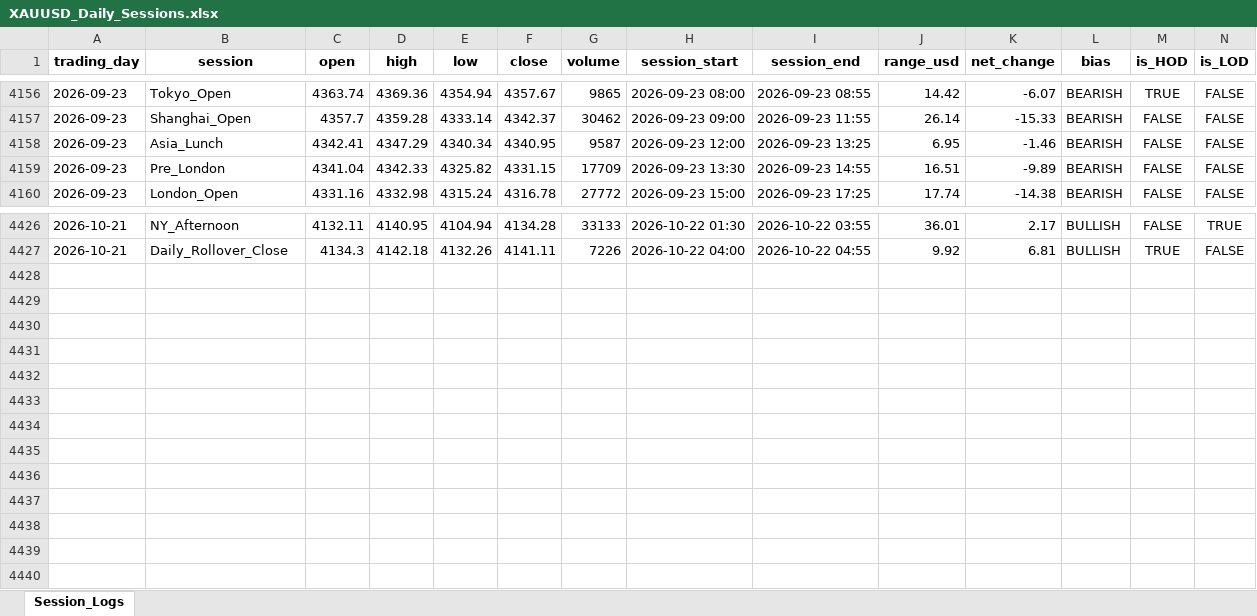
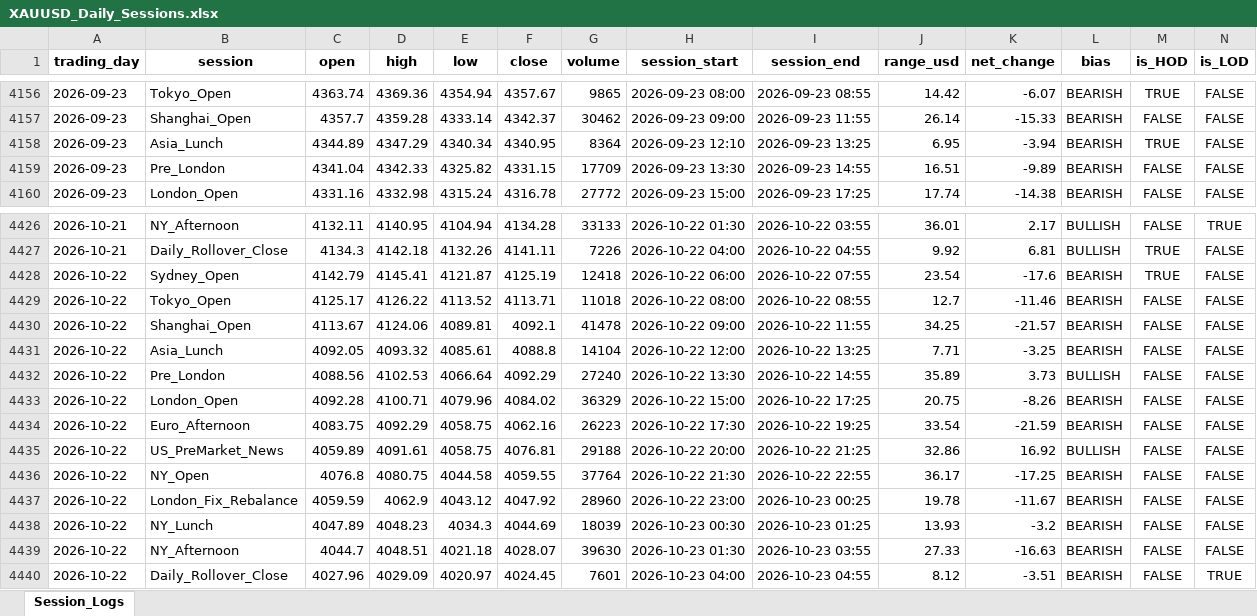
Before and after one commit to Jamesssurfer/XAUUSD-SessionTracker, an Excel workbook: XAUUSD_Daily_Sessions.xlsx, sheet Session_Logs, drawn as a sheet; only a part is shown, gaps mark what is left out; values as stored, in another font and other column widths than the file's, no borders; the diff names each change by its address in the sheet, - before the commit and + after, or states it on an @@ line.

Commit message:
Automated daily session update: 2026-10-23 06:08

```diff
--- a/XAUUSD_Daily_Sessions.xlsx (sheet Session_Logs)
+++ b/XAUUSD_Daily_Sessions.xlsx (sheet Session_Logs)
-C4158 (open): 4342.41
+C4158 (open): 4344.89
-G4158 (volume): 9587
+G4158 (volume): 8364
-H4158 (session_start): 2026-09-23 12:00
+H4158 (session_start): 2026-09-23 12:10
-K4158 (net_change): -1.46
+K4158 (net_change): -3.94
-M4158 (is_HOD): FALSE
+M4158 (is_HOD): TRUE
+row 4428: 2026-10-22 | Sydney_Open | 4142.79 | 4145.41 | 4121.87 | 4125.19 | 12418 | 2026-10-22 06:00 | 2026-10-22 07:55 | 23.54 | -17.6 | BEARISH | TRUE | FALSE
+row 4429: 2026-10-22 | Tokyo_Open | 4125.17 | 4126.22 | 4113.52 | 4113.71 | 11018 | 2026-10-22 08:00 | 2026-10-22 08:55 | 12.7 | -11.46 | BEARISH | FALSE | FALSE
+row 4430: 2026-10-22 | Shanghai_Open | 4113.67 | 4124.06 | 4089.81 | 4092.1 | 41478 | 2026-10-22 09:00 | 2026-10-22 11:55 | 34.25 | -21.57 | BEARISH | FALSE | FALSE
+row 4431: 2026-10-22 | Asia_Lunch | 4092.05 | 4093.32 | 4085.61 | 4088.8 | 14104 | 2026-10-22 12:00 | 2026-10-22 13:25 | 7.71 | -3.25 | BEARISH | FALSE | FALSE
+row 4432: 2026-10-22 | Pre_London | 4088.56 | 4102.53 | 4066.64 | 4092.29 | 27240 | 2026-10-22 13:30 | 2026-10-22 14:55 | 35.89 | 3.73 | BULLISH | FALSE | FALSE
+row 4433: 2026-10-22 | London_Open | 4092.28 | 4100.71 | 4079.96 | 4084.02 | 36329 | 2026-10-22 15:00 | 2026-10-22 17:25 | 20.75 | -8.26 | BEARISH | FALSE | FALSE
+row 4434: 2026-10-22 | Euro_Afternoon | 4083.75 | 4092.29 | 4058.75 | 4062.16 | 26223 | 2026-10-22 17:30 | 2026-10-22 19:25 | 33.54 | -21.59 | BEARISH | FALSE | FALSE
+row 4435: 2026-10-22 | US_PreMarket_News | 4059.89 | 4091.61 | 4058.75 | 4076.81 | 29188 | 2026-10-22 20:00 | 2026-10-22 21:25 | 32.86 | 16.92 | BULLISH | FALSE | FALSE
+row 4436: 2026-10-22 | NY_Open | 4076.8 | 4080.75 | 4044.58 | 4059.55 | 37764 | 2026-10-22 21:30 | 2026-10-22 22:55 | 36.17 | -17.25 | BEARISH | FALSE | FALSE
+row 4437: 2026-10-22 | London_Fix_Rebalance | 4059.59 | 4062.9 | 4043.12 | 4047.92 | 28960 | 2026-10-22 23:00 | 2026-10-23 00:25 | 19.78 | -11.67 | BEARISH | FALSE | FALSE
+row 4438: 2026-10-22 | NY_Lunch | 4047.89 | 4048.23 | 4034.3 | 4044.69 | 18039 | 2026-10-23 00:30 | 2026-10-23 01:25 | 13.93 | -3.2 | BEARISH | FALSE | FALSE
+row 4439: 2026-10-22 | NY_Afternoon | 4044.7 | 4048.51 | 4021.18 | 4028.07 | 39630 | 2026-10-23 01:30 | 2026-10-23 03:55 | 27.33 | -16.63 | BEARISH | FALSE | FALSE
+row 4440: 2026-10-22 | Daily_Rollover_Close | 4027.96 | 4029.09 | 4020.97 | 4024.45 | 7601 | 2026-10-23 04:00 | 2026-10-23 04:55 | 8.12 | -3.51 | BEARISH | FALSE | TRUE
```
